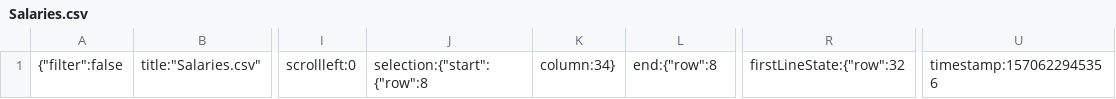
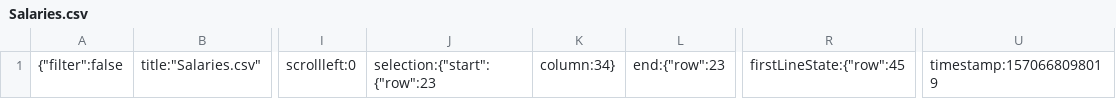
Before and after one commit to WenQingLee/Data-Visualisation-with-D3, a CSV file: .c9/metadata/environment/CSV/data/Salaries.csv, drawn as a sheet; only a part is shown, gaps mark what is left out; the diff names each change by its address in the sheet, - before the commit and + after, or states it on an @@ line.

```diff
--- a/.c9/metadata/environment/CSV/data/Salaries.csv
+++ b/.c9/metadata/environment/CSV/data/Salaries.csv
-J1: selection:{"start":{"row":8
+J1: selection:{"start":{"row":23
-L1: end:{"row":8
+L1: end:{"row":23
-R1: firstLineState:{"row":32
+R1: firstLineState:{"row":45
-U1: timestamp:1570622945356
+U1: timestamp:1570668098019
```
Also changed, not shown: 4 other files.
